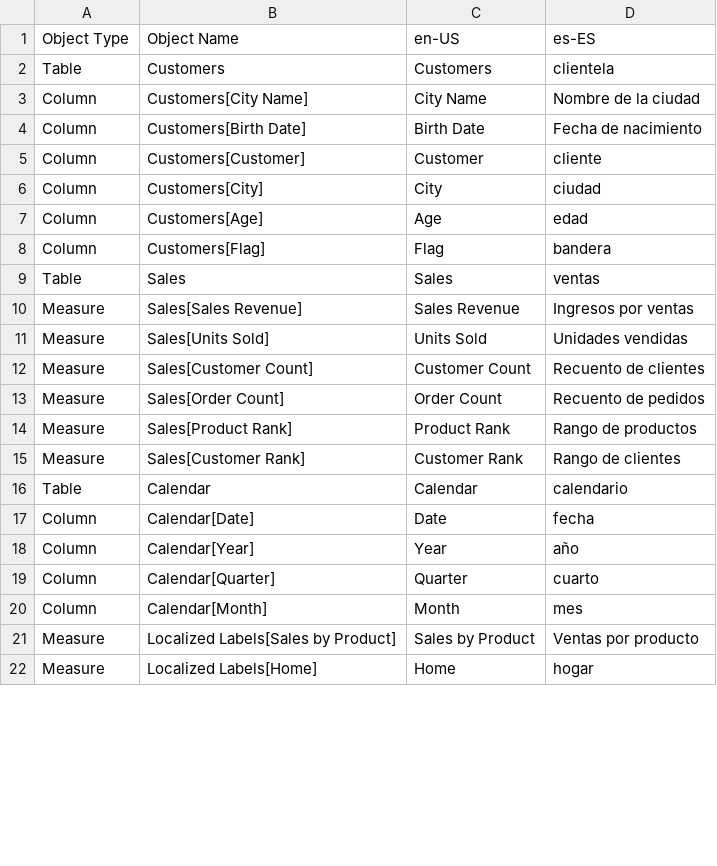
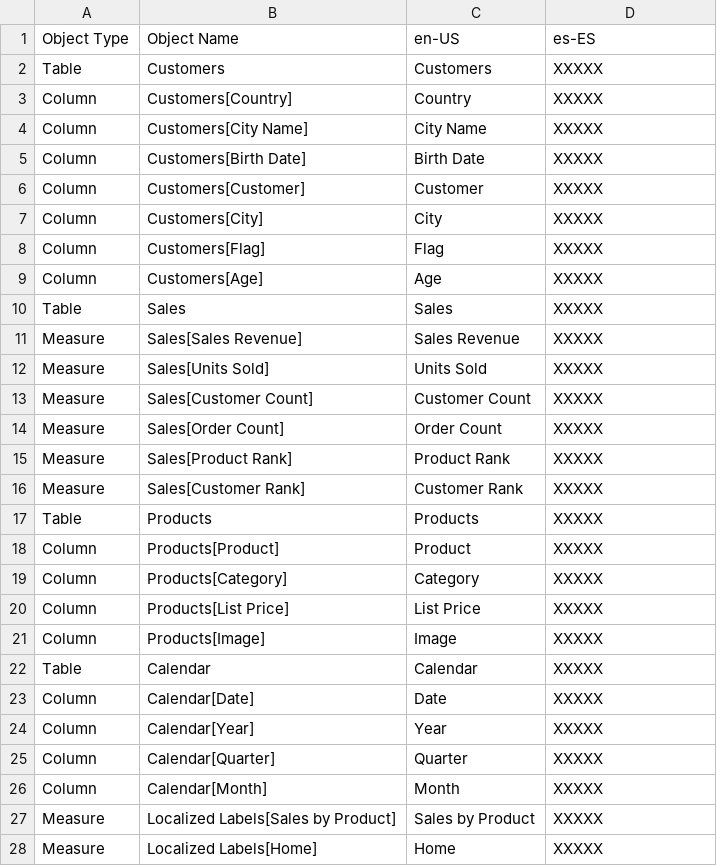
Before and after one commit to PowerBiDevCamp/Multilanguage-Reports, a CSV file: Data/ProductSalesTranslations/ToBeTranslated/ProductSales-Translations-Spanish.csv, drawn as a sheet; only a part is shown; the diff covers the shown part only.

```diff
--- a/Data/ProductSalesTranslations/ToBeTranslated/ProductSales-Translations-Spanish.csv
+++ b/Data/ProductSalesTranslations/ToBeTranslated/ProductSales-Translations-Spanish.csv
@@ -1,22 +1,28 @@
 Object Type,Object Name,en-US,es-ES
-Table,Customers,Customers,clientela
-Column,Customers[City Name],City Name,Nombre de la ciudad
-Column,Customers[Birth Date],Birth Date,Fecha de nacimiento
-Column,Customers[Customer],Customer,cliente
-Column,Customers[City],City,ciudad
-Column,Customers[Age],Age,edad
-Column,Customers[Flag],Flag,bandera
-Table,Sales,Sales,ventas
-Measure,Sales[Sales Revenue],Sales Revenue,Ingresos por ventas
-Measure,Sales[Units Sold],Units Sold,Unidades vendidas
-Measure,Sales[Customer Count],Customer Count,Recuento de clientes
-Measure,Sales[Order Count],Order Count,Recuento de pedidos
-Measure,Sales[Product Rank],Product Rank,Rango de productos
-Measure,Sales[Customer Rank],Customer Rank,Rango de clientes
-Table,Calendar,Calendar,calendario
-Column,Calendar[Date],Date,fecha
-Column,Calendar[Year],Year,año
-Column,Calendar[Quarter],Quarter,cuarto
-Column,Calendar[Month],Month,mes
-Measure,Localized Labels[Sales by Product],Sales by Product,Ventas por producto
-Measure,Localized Labels[Home],Home,hogar
+Table,Customers,Customers,XXXXX
+Column,Customers[Country],Country,XXXXX
+Column,Customers[City Name],City Name,XXXXX
+Column,Customers[Birth Date],Birth Date,XXXXX
+Column,Customers[Customer],Customer,XXXXX
+Column,Customers[City],City,XXXXX
+Column,Customers[Flag],Flag,XXXXX
+Column,Customers[Age],Age,XXXXX
+Table,Sales,Sales,XXXXX
+Measure,Sales[Sales Revenue],Sales Revenue,XXXXX
+Measure,Sales[Units Sold],Units Sold,XXXXX
+Measure,Sales[Customer Count],Customer Count,XXXXX
+Measure,Sales[Order Count],Order Count,XXXXX
+Measure,Sales[Product Rank],Product Rank,XXXXX
+Measure,Sales[Customer Rank],Customer Rank,XXXXX
+Table,Products,Products,XXXXX
+Column,Products[Product],Product,XXXXX
+Column,Products[Category],Category,XXXXX
+Column,Products[List Price],List Price,XXXXX
+Column,Products[Image],Image,XXXXX
+Table,Calendar,Calendar,XXXXX
+Column,Calendar[Date],Date,XXXXX
+Column,Calendar[Year],Year,XXXXX
+Column,Calendar[Quarter],Quarter,XXXXX
+Column,Calendar[Month],Month,XXXXX
+Measure,Localized Labels[Sales by Product],Sales by Product,XXXXX
+Measure,Localized Labels[Home],Home,XXXXX
```
Also changed, not shown: 2 added rows, 15 removed rows and 5 edited cells elsewhere in this file, Data/ProductSalesTranslations/ToBeTranslated/ProductSales-Translations-French.csv, 5 other files.
